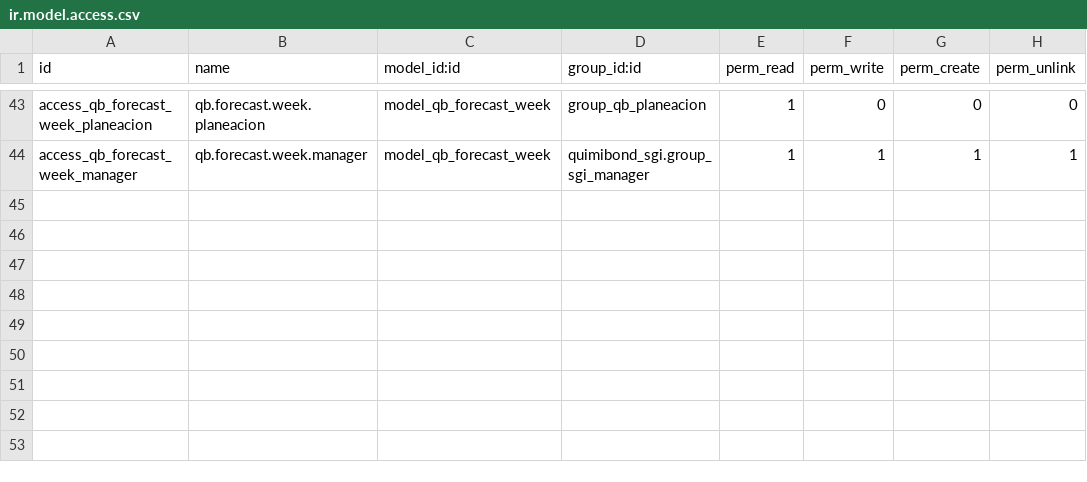
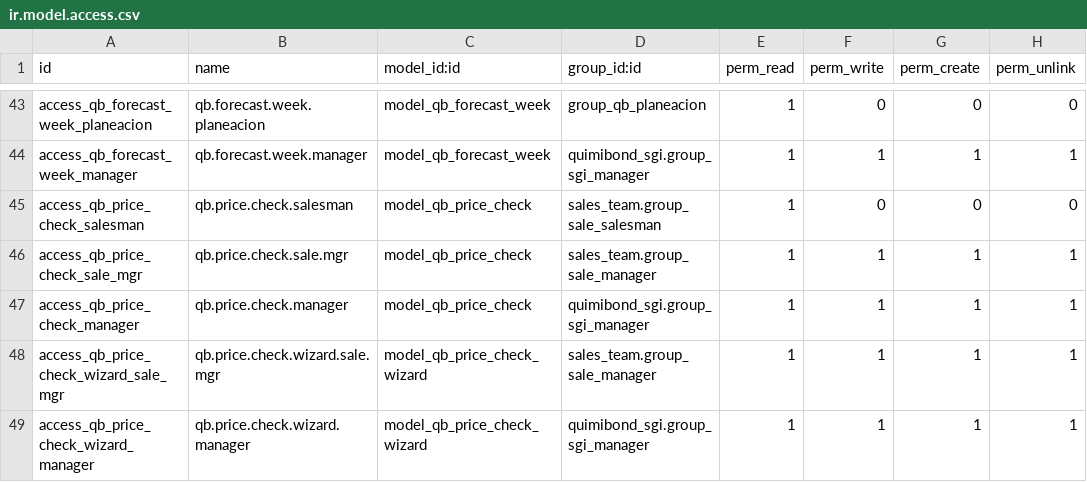
Before and after one commit to quimibond/qb19, a CSV file: addons/quimibond_ventas_presupuesto/security/ir.model.access.csv, drawn as a sheet; only a part is shown, gaps mark what is left out; the diff names each change by its address in the sheet, - before the commit and + after, or states it on an @@ line.

```diff
--- a/addons/quimibond_ventas_presupuesto/security/ir.model.access.csv
+++ b/addons/quimibond_ventas_presupuesto/security/ir.model.access.csv
+row 45: access_qb_price_check_salesman | qb.price.check.salesman | model_qb_price_check | sales_team.group_sale_salesman | 1 | 0 | 0 | 0
+row 46: access_qb_price_check_sale_mgr | qb.price.check.sale.mgr | model_qb_price_check | sales_team.group_sale_manager | 1 | 1 | 1 | 1
+row 47: access_qb_price_check_manager | qb.price.check.manager | model_qb_price_check | quimibond_sgi.group_sgi_manager | 1 | 1 | 1 | 1
+row 48: access_qb_price_check_wizard_sale_mgr | qb.price.check.wizard.sale.mgr | model_qb_price_check_wizard | sales_team.group_sale_manager | 1 | 1 | 1 | 1
+row 49: access_qb_price_check_wizard_manager | qb.price.check.wizard.manager | model_qb_price_check_wizard | quimibond_sgi.group_sgi_manager | 1 | 1 | 1 | 1
```
Also changed, not shown: 10 other files.
